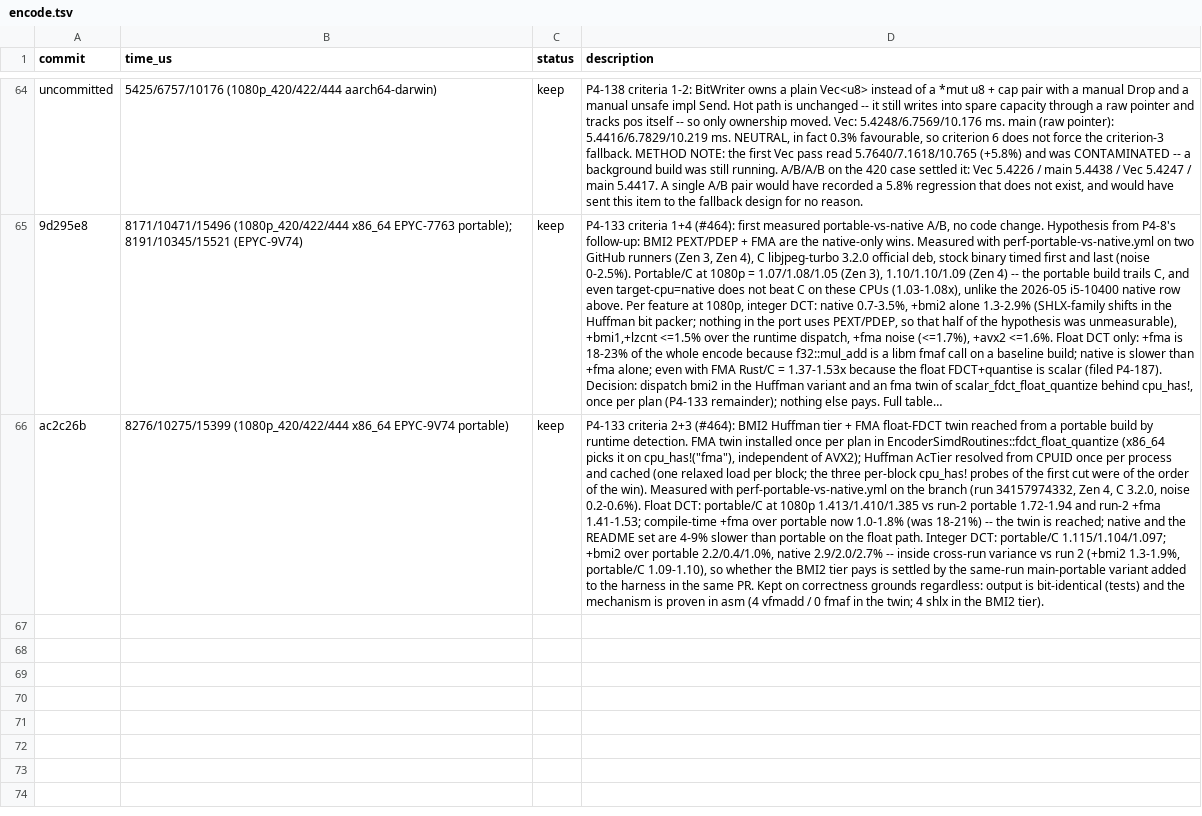
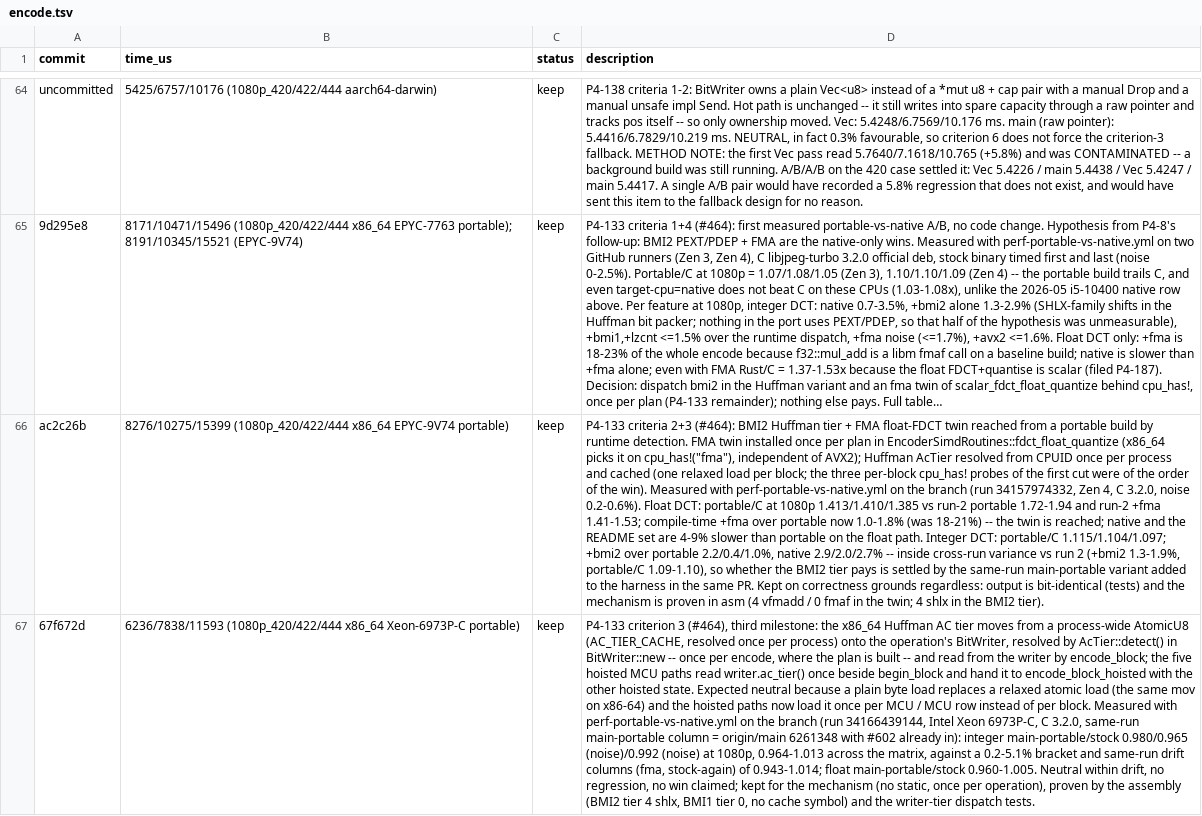
Before and after one commit to developer0hye/libjpeg-turbo-rs, a TSV file: experiments/encode.tsv, drawn as a sheet; only a part is shown, gaps mark what is left out; long unchanged cells end in …; the diff names each change by its address in the sheet, - before the commit and + after, or states it on an @@ line.

```diff
--- a/experiments/encode.tsv
+++ b/experiments/encode.tsv
+row 67: 67f672d | 6236/7838/11593 (1080p_420/422/444 x86_64 Xeon-6973P-C portable) | keep | P4-133 criterion 3 (#464), third milestone: the x86_64 Huffman AC tier moves from a process-wide AtomicU8 (AC_TIER_CACHE, resolved once per process) onto the operation's BitWriter, resolved by AcTier::detect() in BitWriter::new -- once per encode, where the plan is built -- and read from the writer by encode_block; the five hoisted MCU paths read writer.ac_tier() once beside begin_block and hand it to encode_block_hoisted with the other hoisted state. Expected neutral because a plain byte load replaces a relaxed atomic load (the same mov on x86-64) and the hoisted paths now load it once per MCU / MCU row instead of per block. Measured with perf-portable-vs-native.yml on the branch (run 34166439144, Intel Xeon 6973P-C, C 3.2.0, same-run main-portable column = origin/main 6261348 with #602 already in): integer main-portable/stock 0.980/0.965 (noise)/0.992 (noise) at 1080p, 0.964-1.013 across the matrix, against a 0.2-5.1% bracket and same-run drift columns (fma, stock-again) of 0.943-1.014; float main-portable/stock 0.960-1.005. Neutral within drift, no regression, no win claimed; kept for the mechanism (no static, once per operation), proven by the assembly (BMI2 tier 4 shlx, BMI1 tier 0, no cache symbol) and the writer-tier dispatch tests.
```
Also changed, not shown: 7 other files.
